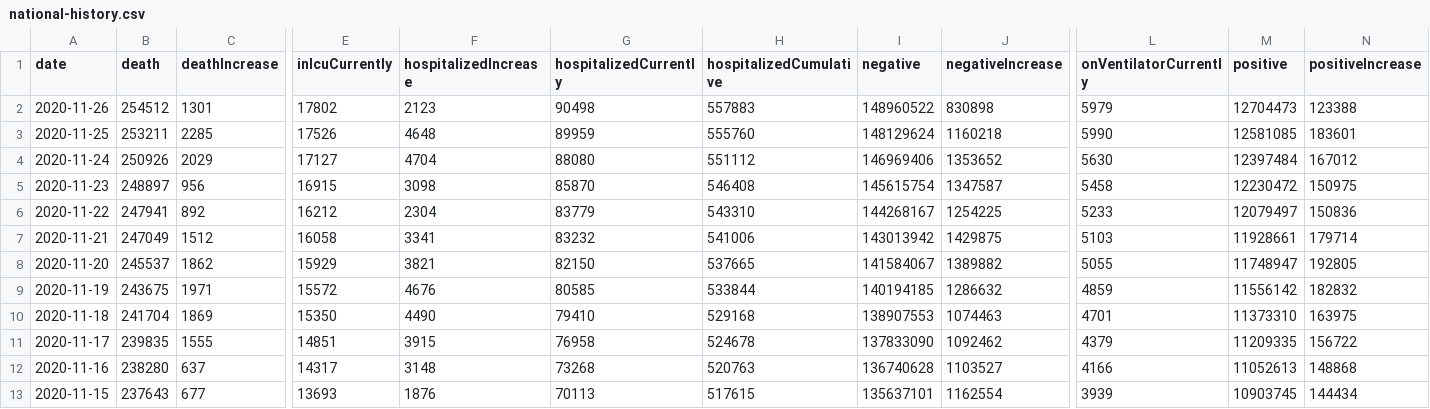
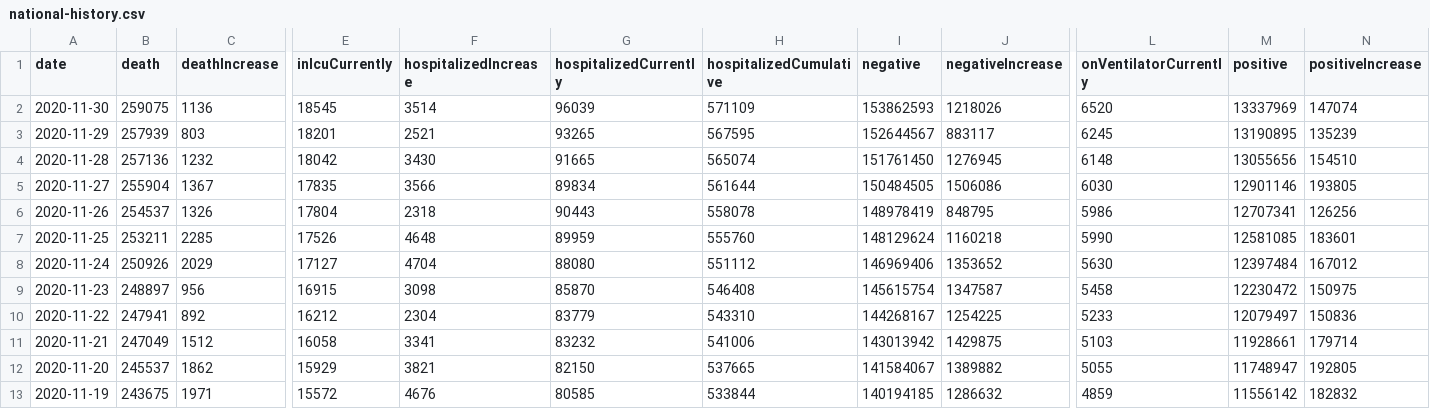
Before and after one commit to JoeZamp98/coronavirus-dashboards, a CSV file: national-history.csv, drawn as a sheet; only a part is shown, gaps mark what is left out; the shorter side is filled out with more unchanged rows; addresses are those after the commit; rows hold the shown columns only; the diff covers the shown part only; the diff names each change by its address in the sheet, - before the commit and + after, or states it on an @@ line.

```diff
--- a/national-history.csv
+++ b/national-history.csv
+row 2: 2020-11-30 | 259075 | 1136 | 18545 | 3514 | 96039 | 571109 | 153862593 | 1218026 | 6520 | 13337969 | 147074
+row 3: 2020-11-29 | 257939 | 803 | 18201 | 2521 | 93265 | 567595 | 152644567 | 883117 | 6245 | 13190895 | 135239
+row 4: 2020-11-28 | 257136 | 1232 | 18042 | 3430 | 91665 | 565074 | 151761450 | 1276945 | 6148 | 13055656 | 154510
+row 5: 2020-11-27 | 255904 | 1367 | 17835 | 3566 | 89834 | 561644 | 150484505 | 1506086 | 6030 | 12901146 | 193805
-B6 (death): 254512
+B6 (death): 254537
-C6 (deathIncrease): 1301
+C6 (deathIncrease): 1326
-E6 (inIcuCurrently): 17802
+E6 (inIcuCurrently): 17804
-F6 (hospitalizedIncrease): 2123
+F6 (hospitalizedIncrease): 2318
-G6 (hospitalizedCurrently): 90498
+G6 (hospitalizedCurrently): 90443
-H6 (hospitalizedCumulative): 557883
+H6 (hospitalizedCumulative): 558078
-I6 (negative): 148960522
+I6 (negative): 148978419
-J6 (negativeIncrease): 830898
+J6 (negativeIncrease): 848795
-L6 (onVentilatorCurrently): 5979
+L6 (onVentilatorCurrently): 5986
-M6 (positive): 12704473
+M6 (positive): 12707341
-N6 (positiveIncrease): 123388
+N6 (positiveIncrease): 126256
```
Also changed, not shown: 3 edited cells elsewhere in this file, 1 other file.
